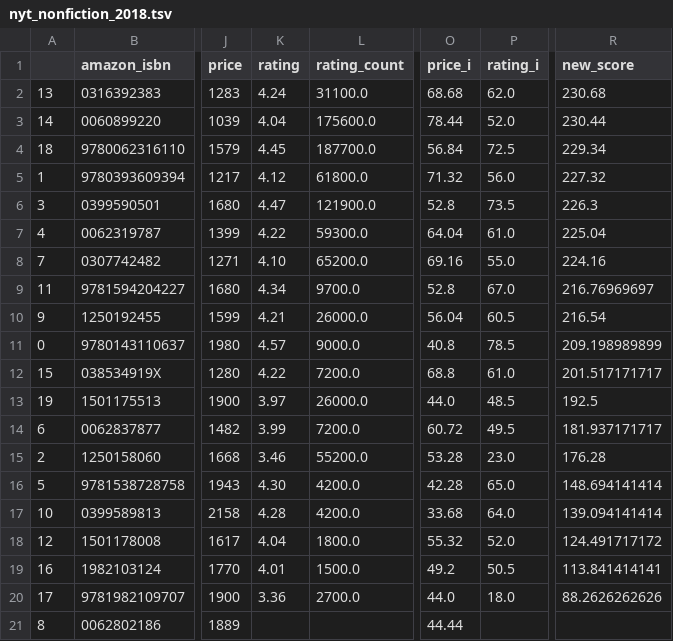
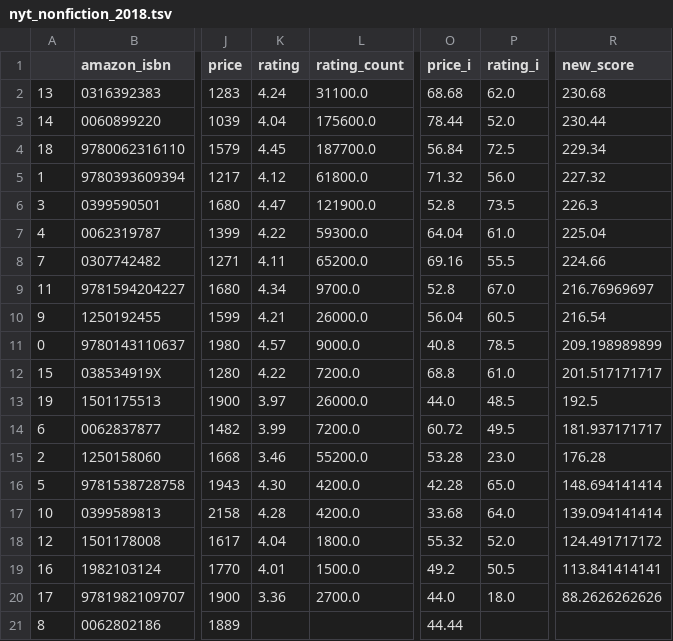
Before and after one commit to kcsluis/goodbooksgreatdeals, a TSV file: output/nyt_nonfiction_2018.tsv, drawn as a sheet; only a part is shown, gaps mark what is left out; the diff names each change by its address in the sheet, - before the commit and + after, or states it on an @@ line.

```diff
--- a/output/nyt_nonfiction_2018.tsv
+++ b/output/nyt_nonfiction_2018.tsv
-K8 (rating): 4.10
+K8 (rating): 4.11
-P8 (rating_i): 55.0
+P8 (rating_i): 55.5
-R8 (new_score): 224.16
+R8 (new_score): 224.66
```
Also changed, not shown: output/nyt_fiction_2018.tsv.
